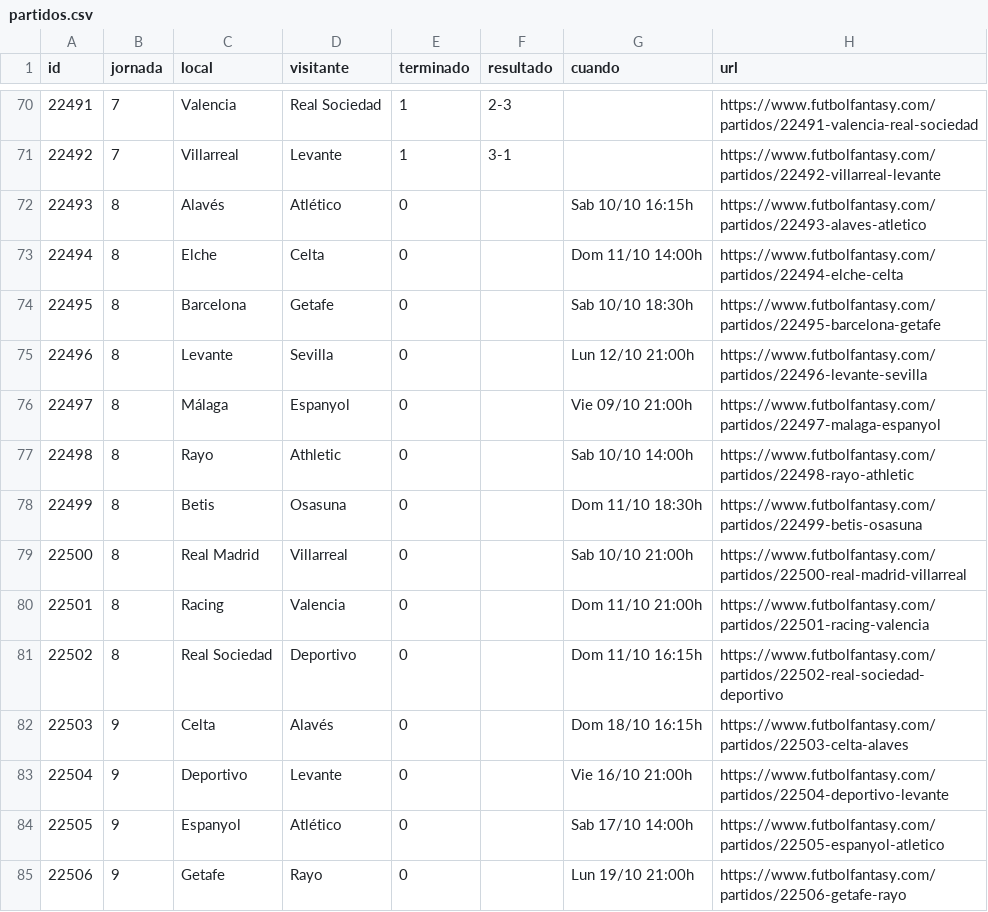
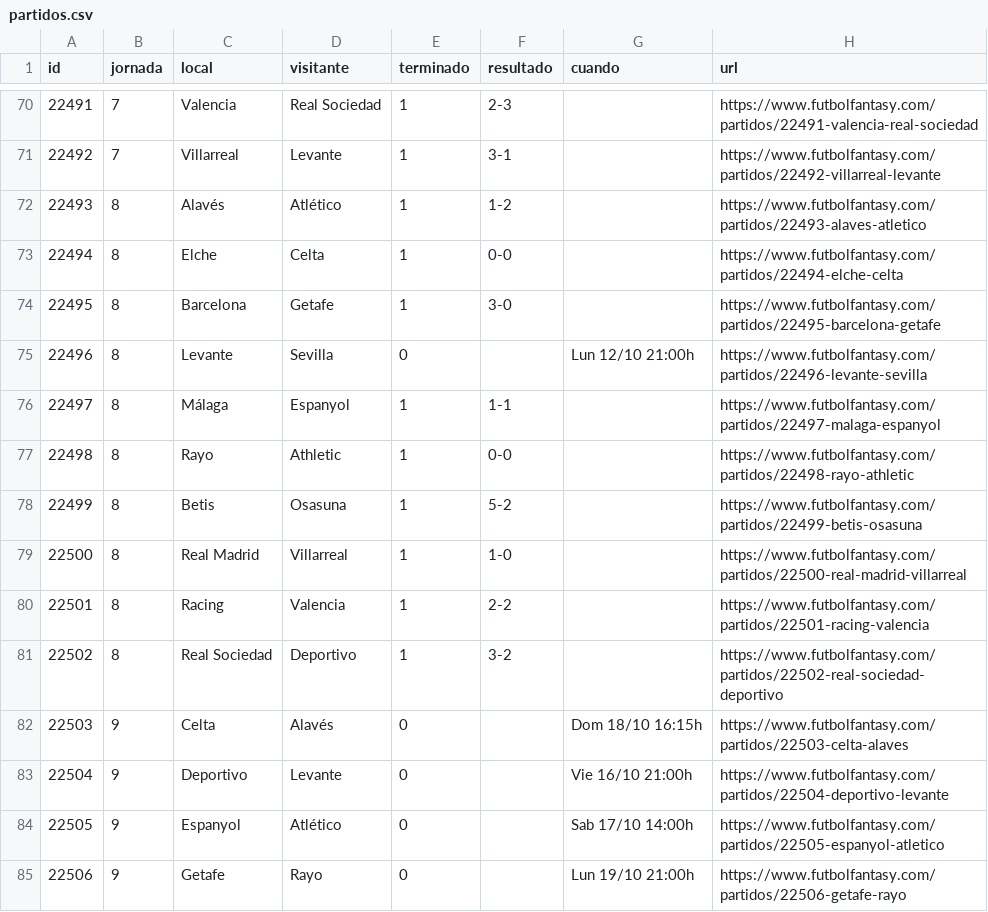
Before and after one commit to bqr3110/Mister-Data, a CSV file: datos/partidos.csv, drawn as a sheet; only a part is shown, gaps mark what is left out.

```diff
--- a/datos/partidos.csv
+++ b/datos/partidos.csv
@@ -71,12 +71,12 @@ id,jornada,local,visitante,terminado,resultado,cuando,url
 22492,7,Villarreal,Levante,1,3-1,,https://www.futbolfantasy.com/partidos/22492-villarreal-levante
-22493,8,Alavés,Atlético,0,,Sab 10/10 16:15h,https://www.futbolfantasy.com/partidos/22493-alaves-atletico
-22494,8,Elche,Celta,0,,Dom 11/10 14:00h,https://www.futbolfantasy.com/partidos/22494-elche-celta
-22495,8,Barcelona,Getafe,0,,Sab 10/10 18:30h,https://www.futbolfantasy.com/partidos/22495-barcelona-getafe
+22493,8,Alavés,Atlético,1,1-2,,https://www.futbolfantasy.com/partidos/22493-alaves-atletico
+22494,8,Elche,Celta,1,0-0,,https://www.futbolfantasy.com/partidos/22494-elche-celta
+22495,8,Barcelona,Getafe,1,3-0,,https://www.futbolfantasy.com/partidos/22495-barcelona-getafe
 22496,8,Levante,Sevilla,0,,Lun 12/10 21:00h,https://www.futbolfantasy.com/partidos/22496-levante-sevilla
-22497,8,Málaga,Espanyol,0,,Vie 09/10 21:00h,https://www.futbolfantasy.com/partidos/22497-malaga-espanyol
-22498,8,Rayo,Athletic,0,,Sab 10/10 14:00h,https://www.futbolfantasy.com/partidos/22498-rayo-athletic
-22499,8,Betis,Osasuna,0,,Dom 11/10 18:30h,https://www.futbolfantasy.com/partidos/22499-betis-osasuna
-22500,8,Real Madrid,Villarreal,0,,Sab 10/10 21:00h,https://www.futbolfantasy.com/partidos/22500-real-madrid-villarreal
-22501,8,Racing,Valencia,0,,Dom 11/10 21:00h,https://www.futbolfantasy.com/partidos/22501-racing-valencia
-22502,8,Real Sociedad,Deportivo,0,,Dom 11/10 16:15h,https://www.futbolfantasy.com/partidos/22502-real-sociedad-deportivo
+22497,8,Málaga,Espanyol,1,1-1,,https://www.futbolfantasy.com/partidos/22497-malaga-espanyol
+22498,8,Rayo,Athletic,1,0-0,,https://www.futbolfantasy.com/partidos/22498-rayo-athletic
+22499,8,Betis,Osasuna,1,5-2,,https://www.futbolfantasy.com/partidos/22499-betis-osasuna
+22500,8,Real Madrid,Villarreal,1,1-0,,https://www.futbolfantasy.com/partidos/22500-real-madrid-villarreal
+22501,8,Racing,Valencia,1,2-2,,https://www.futbolfantasy.com/partidos/22501-racing-valencia
+22502,8,Real Sociedad,Deportivo,1,3-2,,https://www.futbolfantasy.com/partidos/22502-real-sociedad-deportivo
 22503,9,Celta,Alavés,0,,Dom 18/10 16:15h,https://www.futbolfantasy.com/partidos/22503-celta-alaves
```
Also changed, not shown: datos/mercado.csv, datos/titularidad.csv, 5 other files.
